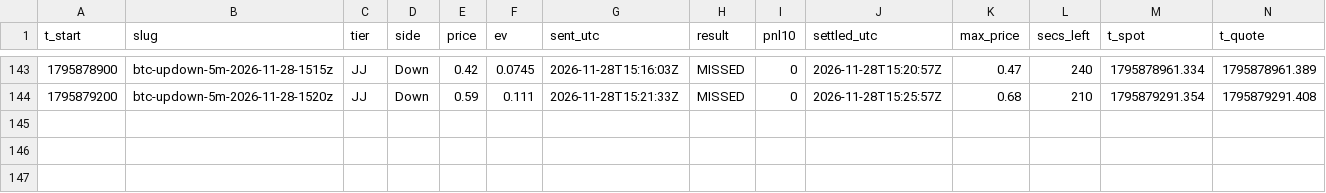
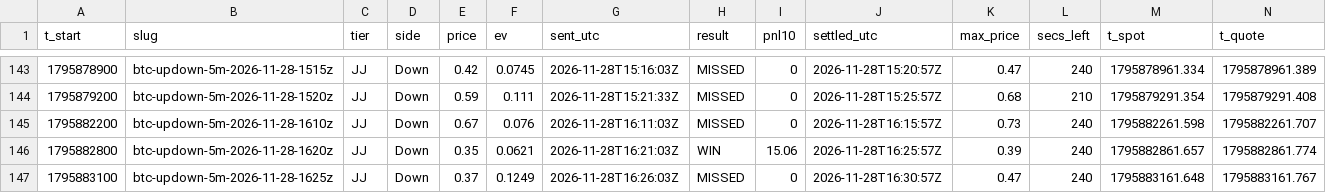
Before and after one commit to j42002/polybot, a CSV file: data/tickets.csv, drawn as a sheet; only a part is shown, gaps mark what is left out; rows hold the shown columns only; the diff names each change by its address in the sheet, - before the commit and + after, or states it on an @@ line.

Commit message:
polybot data 2026-11-28T16:45Z

```diff
--- a/data/tickets.csv
+++ b/data/tickets.csv
+row 145: 1795882200 | btc-updown-5m-2026-11-28-1610z | JJ | Down | 0.67 | 0.076 | 2026-11-28T16:11:03Z | MISSED | 0 | 2026-11-28T16:15:57Z | 0.73 | 240 | 1795882261.598 | 1795882261.707
+row 146: 1795882800 | btc-updown-5m-2026-11-28-1620z | JJ | Down | 0.35 | 0.0621 | 2026-11-28T16:21:03Z | WIN | 15.06 | 2026-11-28T16:25:57Z | 0.39 | 240 | 1795882861.657 | 1795882861.774
+row 147: 1795883100 | btc-updown-5m-2026-11-28-1625z | JJ | Down | 0.37 | 0.1249 | 2026-11-28T16:26:03Z | MISSED | 0 | 2026-11-28T16:30:57Z | 0.47 | 240 | 1795883161.648 | 1795883161.767
```
Also changed, not shown: data/closes.csv, data/loop_stats.csv, 5 other files.
